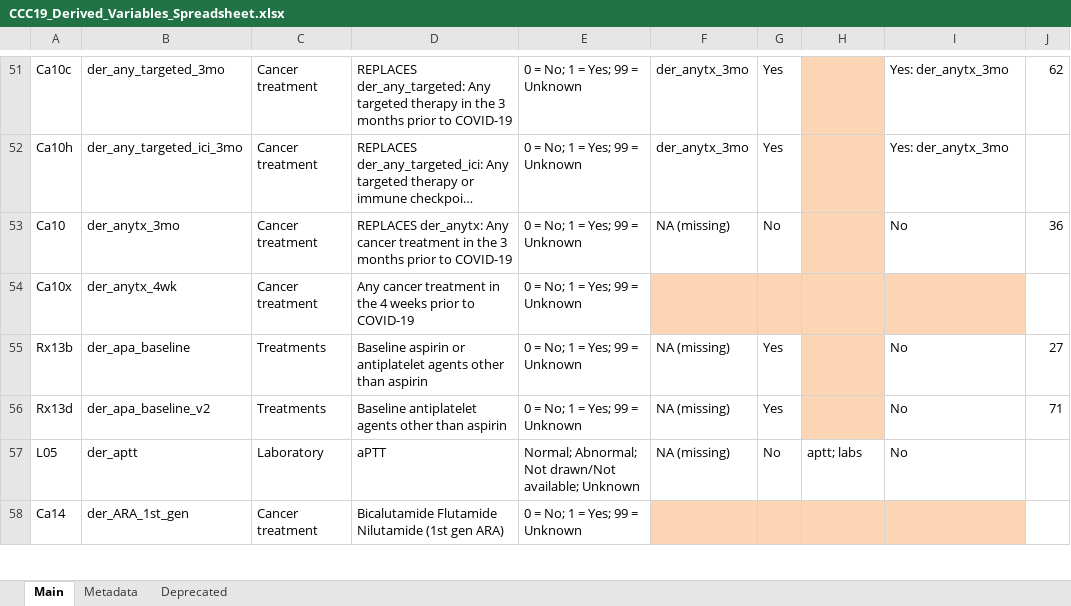
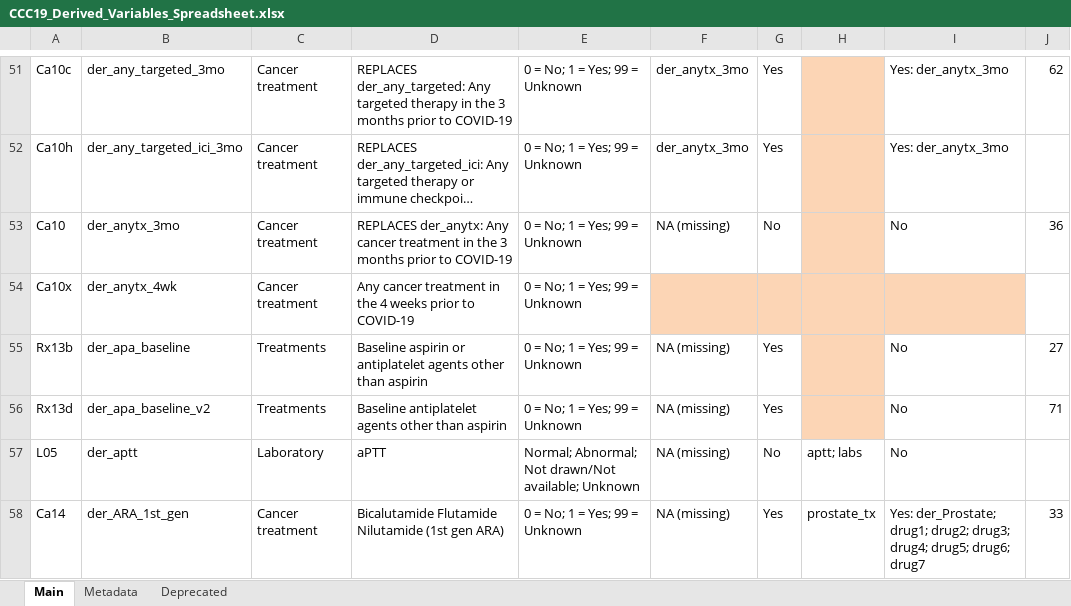
Before and after one commit to covidncancer/CCC19_dictionary, an Excel workbook: CCC19_Derived_Variables_Spreadsheet.xlsx, sheet Main, drawn as a sheet; only a part is shown, gaps mark what is left out; long unchanged cells end in …; values as stored, in another font and other column widths than the file's, no borders; table styles not drawn; the diff covers the shown part only; the diff names each change by its address in the sheet, - before the commit and + after, or states it on an @@ line.

```diff
--- a/CCC19_Derived_Variables_Spreadsheet.xlsx (sheet Main)
+++ b/CCC19_Derived_Variables_Spreadsheet.xlsx (sheet Main)
-F58: (empty)
+F58: NA (missing)
-F58:I58 fill: #FCD5B5
+F58:I58 fill: none
-G58: (empty)
+G58: Yes
-H58: (empty)
+H58: prostate_tx
-I58: (empty)
+I58: Yes: der_Prostate; drug1; drug2; drug3; drug4; drug5; drug6; drug7
-J58: (empty)
+J58: 33
```
Also changed, not shown: 48 edited cells and cell formats elsewhere in this sheet.
